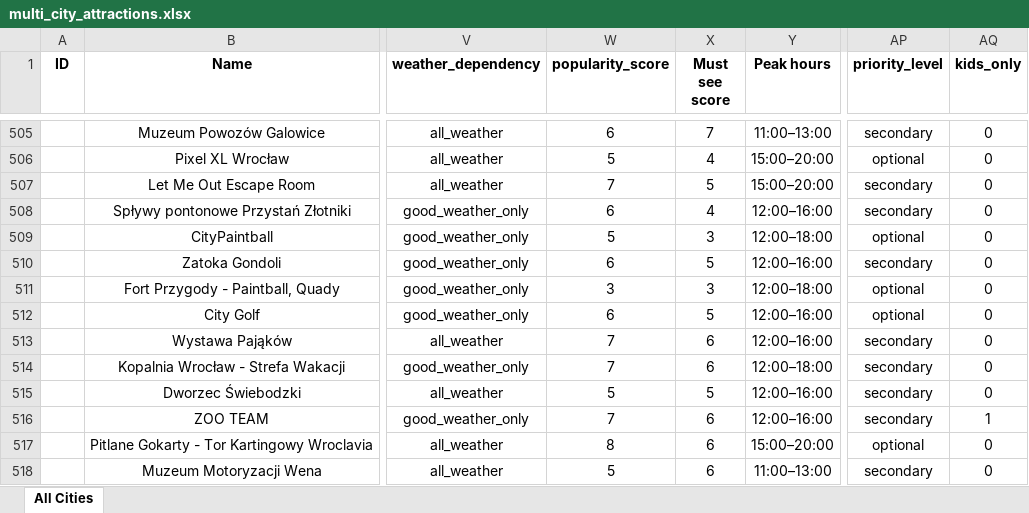
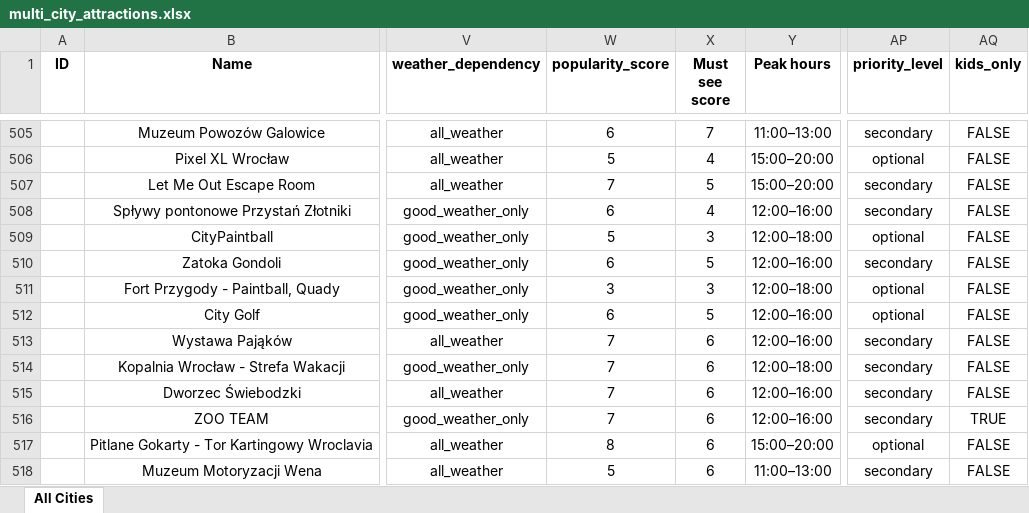
Before and after one commit to karolinasobotkiewicz-cyber/travel-planner-backend, an Excel workbook: data/multi_city_attractions.xlsx, sheet All Cities, drawn as a sheet; only a part is shown, gaps mark what is left out; values as stored, in another font and other column widths than the file's, no borders; the diff covers the shown part only; the diff names each change by its address in the sheet, - before the commit and + after, or states it on an @@ line.

```diff
--- a/data/multi_city_attractions.xlsx (sheet All Cities)
+++ b/data/multi_city_attractions.xlsx (sheet All Cities)
-AQ505:AQ515 (kids_only): 0
+AQ505:AQ515 (kids_only): FALSE
-W515 (popularity_score): 5
+W515 (popularity_score): 7
-X515 (Must see score): 5
+X515 (Must see score): 6
-AQ516 (kids_only): 1
+AQ516 (kids_only): TRUE
-AQ517:AQ518 (kids_only): 0
+AQ517:AQ518 (kids_only): FALSE
```
Also changed, not shown: 9 added rows and 63 edited cells elsewhere in this sheet, 6 other files.
